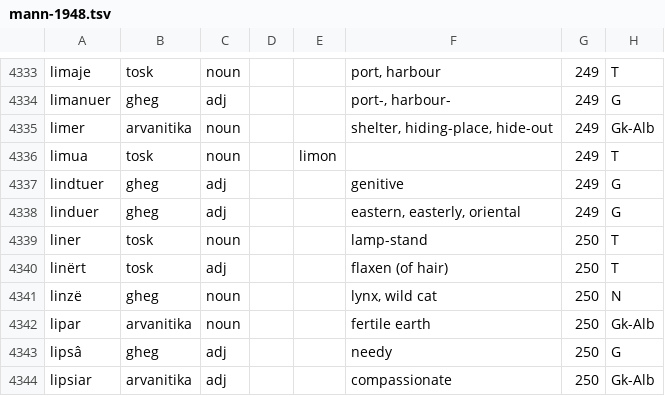
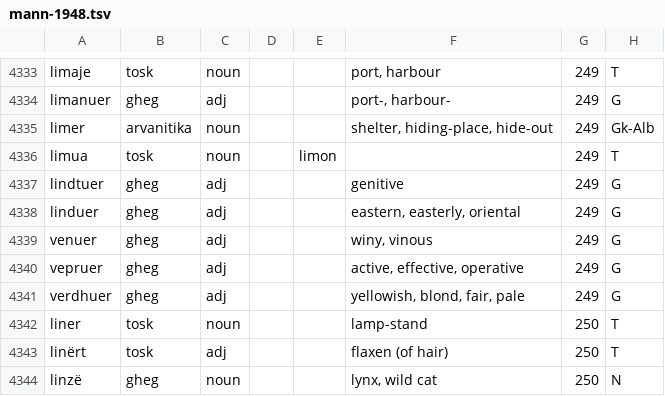
Before and after one commit to EndritRushiti/FjaloriShqip, a TSV file: dialekte/mann-1948.tsv, drawn as a sheet; only a part is shown, gaps mark what is left out; the shorter side is filled out with more unchanged rows; the diff names each change by its address in the sheet, - before the commit and + after, or states it on an @@ line.

```diff
--- a/dialekte/mann-1948.tsv
+++ b/dialekte/mann-1948.tsv
+row 4339: venuer | gheg | adj |  |  | winy, vinous | 249 | G
+row 4340: vepruer | gheg | adj |  |  | active, effective, operative | 249 | G
+row 4341: verdhuer | gheg | adj |  |  | yellowish, blond, fair, pale | 249 | G
```
Also changed, not shown: 3 other files.
